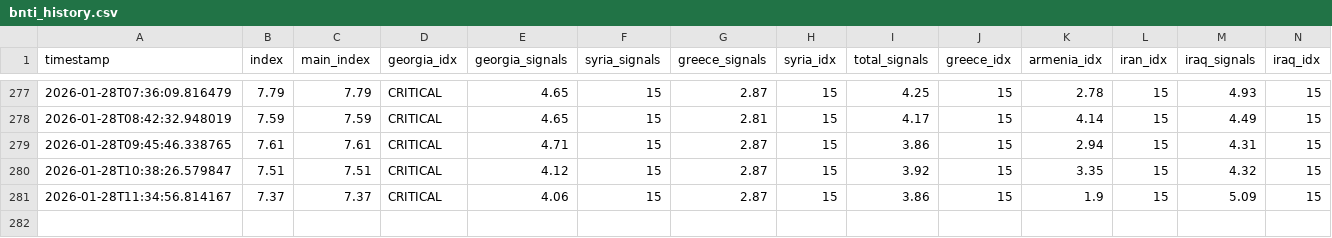
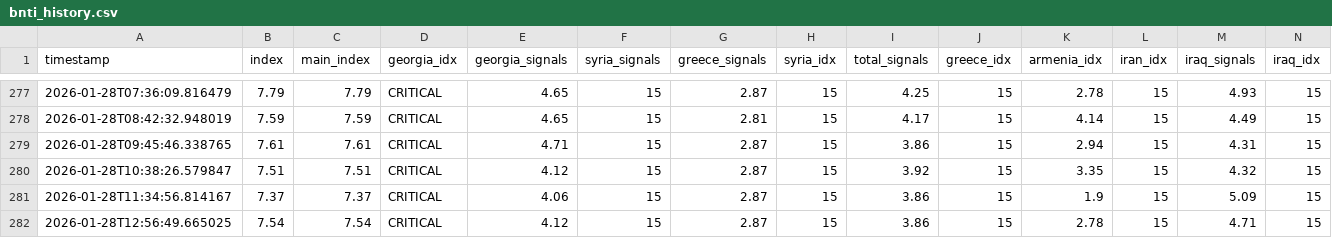
Before and after one commit to akgularda/bnti-codex, a CSV file: bnti_history.csv, drawn as a sheet; only a part is shown, gaps mark what is left out; rows hold the shown columns only; the diff names each change by its address in the sheet, - before the commit and + after, or states it on an @@ line.

```diff
--- a/bnti_history.csv
+++ b/bnti_history.csv
+row 282: 2026-01-28T12:56:49.665025 | 7.54 | 7.54 | CRITICAL | 4.12 | 15 | 2.87 | 15 | 3.86 | 15 | 2.78 | 15 | 4.71 | 15
```
Also changed, not shown: 2 other files.
